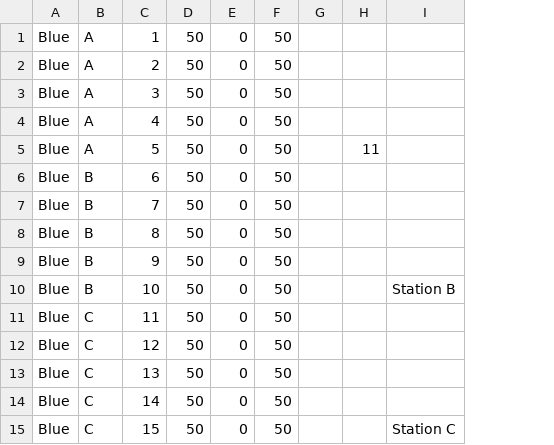
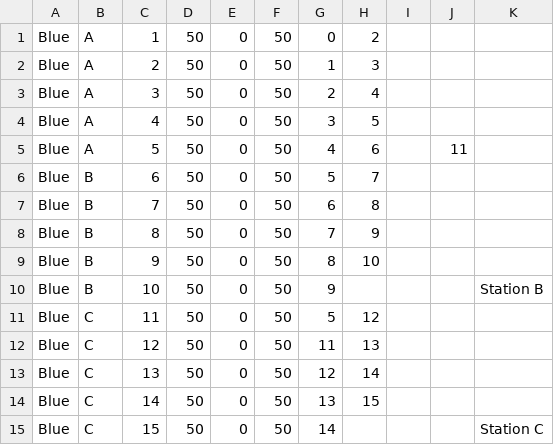
Before and after one commit to marmysl/ece1140, a CSV file: blue_line.csv, drawn as a sheet; the diff names each change by its address in the sheet, - before the commit and + after, or states it on an @@ line.

```diff
--- a/blue_line.csv
+++ b/blue_line.csv
+column G, rows 1-15: 0 | 1 | 2 | 3 | 4 | 5 | 6 | 7 | 8 | 9 | 5 | 11 | 12 | 13 | 14
+column H, rows 1-14: 2 | 3 | 4 | 5 | 6 | 7 | 8 | 9 | 10 |  | 12 | 13 | 14 | 15
```
Also changed, not shown: 3 other files.
